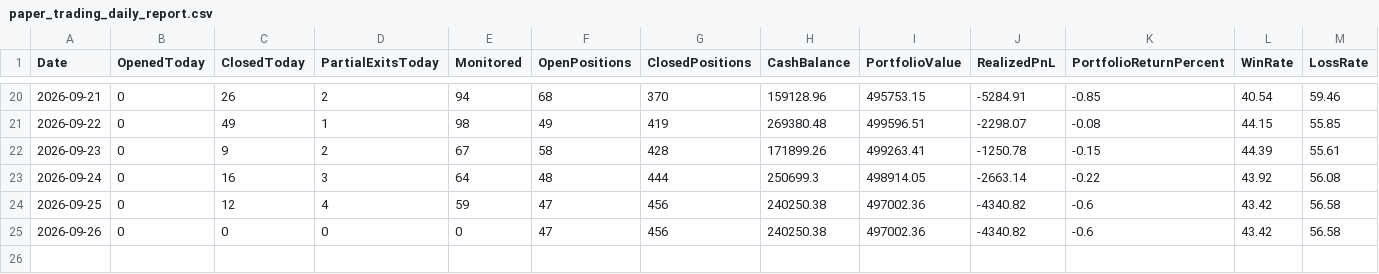
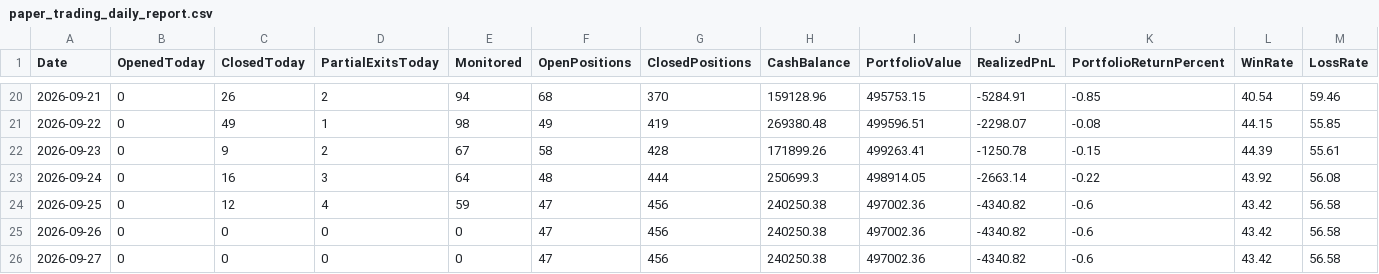
Before and after one commit to kkrsaini-engineer/Trade_testing, a CSV file: reports/paper_trading_daily_report.csv, drawn as a sheet; only a part is shown, gaps mark what is left out; rows hold the shown columns only; the diff names each change by its address in the sheet, - before the commit and + after, or states it on an @@ line.

```diff
--- a/reports/paper_trading_daily_report.csv
+++ b/reports/paper_trading_daily_report.csv
+row 26: 2026-09-27 | 0 | 0 | 0 | 0 | 47 | 456 | 240250.38 | 497002.36 | -4340.82 | -0.6 | 43.42 | 56.58
```
